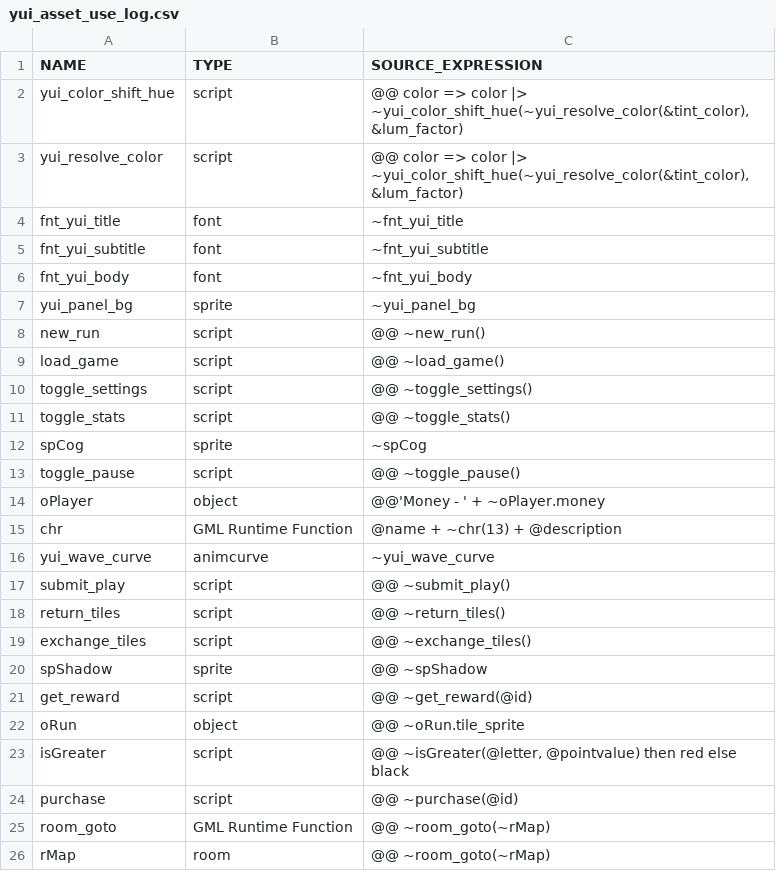
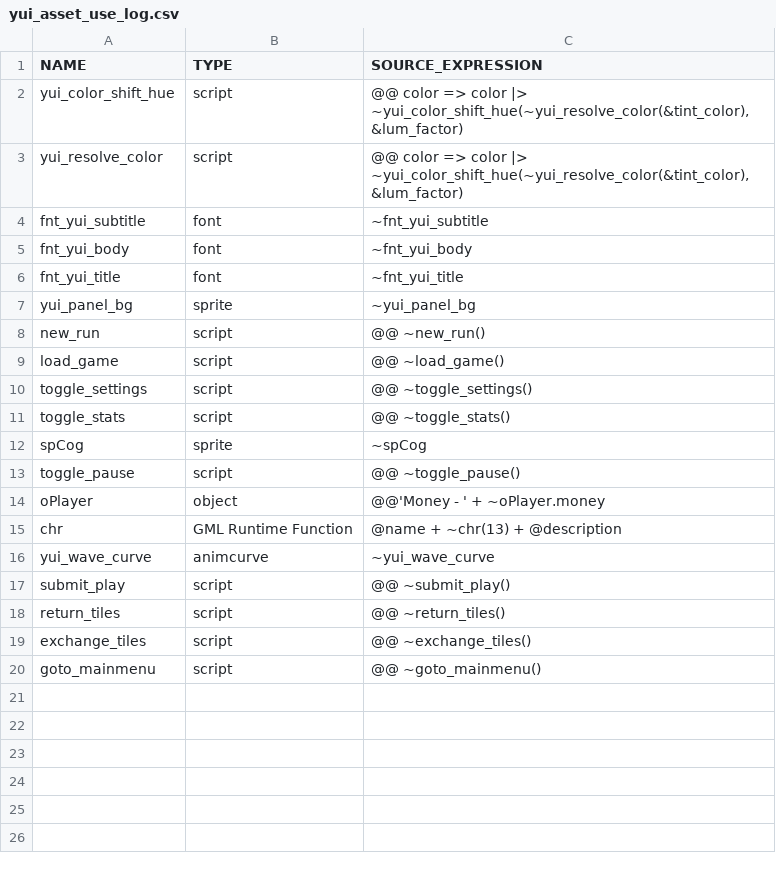
Before and after one commit to flowershoppe/Scramble, a CSV file: datafiles/logs/yui_asset_use_log.csv, drawn as a sheet.

```diff
--- a/datafiles/logs/yui_asset_use_log.csv
+++ b/datafiles/logs/yui_asset_use_log.csv
@@ -3,5 +3,5 @@ yui_color_shift_hue, script, "@@ color => color |> ~yui_color_shift_hue(~yui_res
 yui_resolve_color, script, "@@ color => color |> ~yui_color_shift_hue(~yui_resolve_color(&tint_color), &lum_factor)"
-fnt_yui_title, font, "~fnt_yui_title"
 fnt_yui_subtitle, font, "~fnt_yui_subtitle"
 fnt_yui_body, font, "~fnt_yui_body"
+fnt_yui_title, font, "~fnt_yui_title"
 yui_panel_bg, sprite, "~yui_panel_bg"
@@ -19,8 +19,2 @@ return_tiles, script, "@@ ~return_tiles()"
 exchange_tiles, script, "@@ ~exchange_tiles()"
-spShadow, sprite, "@@ ~spShadow"
-get_reward, script, "@@ ~get_reward(@id)"
-oRun, object, "@@ ~oRun.tile_sprite"
-isGreater, script, "@@ ~isGreater(@letter, @pointvalue) then red else black"
-purchase, script, "@@ ~purchase(@id)"
-room_goto, GML Runtime Function, "@@ ~room_goto(~rMap)"
-rMap, room, "@@ ~room_goto(~rMap)"
+goto_mainmenu, script, "@@ ~goto_mainmenu()"
```
Also changed, not shown: 22 other files.
